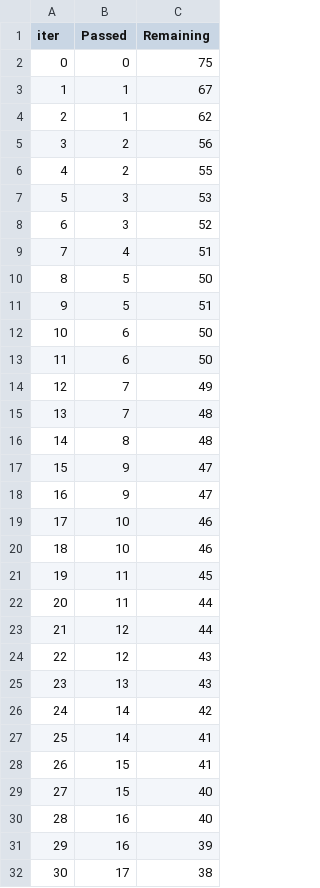
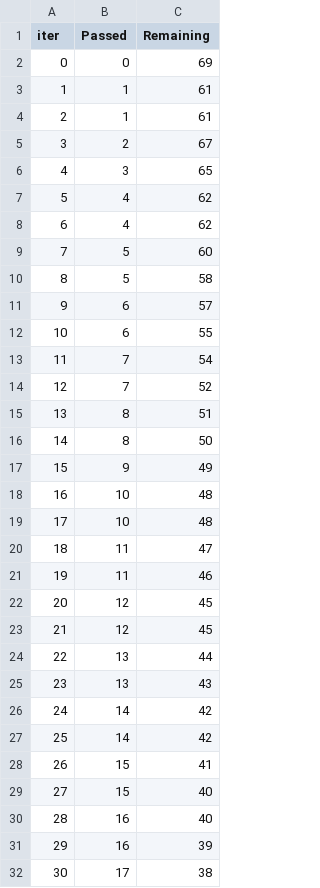
Before and after one commit to yuvrajtayal1202/ml-projects, a TSV file: catboost_info/time_left.tsv, drawn as a sheet; only a part is shown; removed rows and columns are numbered as before the commit, all else as after; the diff covers the shown part only; the diff names each change by its address in the sheet, - before the commit and + after, or states it on an @@ line.

```diff
--- a/catboost_info/time_left.tsv
+++ b/catboost_info/time_left.tsv
-C2 (Remaining): 75
+C2 (Remaining): 69
-C3 (Remaining): 67
+C3 (Remaining): 61
-C4 (Remaining): 62
+C4 (Remaining): 61
-C5 (Remaining): 56
+C5 (Remaining): 67
-row 6: 4 | 2 | 55
@@ column A (iter) renumbered between rows 6 and 101 @@
-C6 (Remaining): 53
+C6 (Remaining): 65
-row 8: 6 | 3 | 52
-C7 (Remaining): 51
+C7 (Remaining): 62
+row 8: 6 | 4 | 62
-C9 (Remaining): 50
+C9 (Remaining): 60
-C10 (Remaining): 51
+C10 (Remaining): 58
-C11 (Remaining): 50
+C11 (Remaining): 57
-C12 (Remaining): 50
+C12 (Remaining): 55
-C13 (Remaining): 49
+C13 (Remaining): 54
-C14 (Remaining): 48
+C14 (Remaining): 52
-C15 (Remaining): 48
+C15 (Remaining): 51
-row 17: 15 | 9 | 47
+row 16: 14 | 8 | 50
-C17 (Remaining): 47
+C17 (Remaining): 49
-C18:C19 (Remaining): 46
+C18:C19 (Remaining): 48
-C20 (Remaining): 45
+C20 (Remaining): 47
-C21 (Remaining): 44
+C21 (Remaining): 46
-C22 (Remaining): 44
+C22 (Remaining): 45
-C23 (Remaining): 43
+C23 (Remaining): 45
+row 24: 22 | 13 | 44
-C27 (Remaining): 41
+C27 (Remaining): 42
```
Also changed, not shown: 9 added rows, 9 removed rows and 52 edited cells elsewhere in this file, 3 other files.
